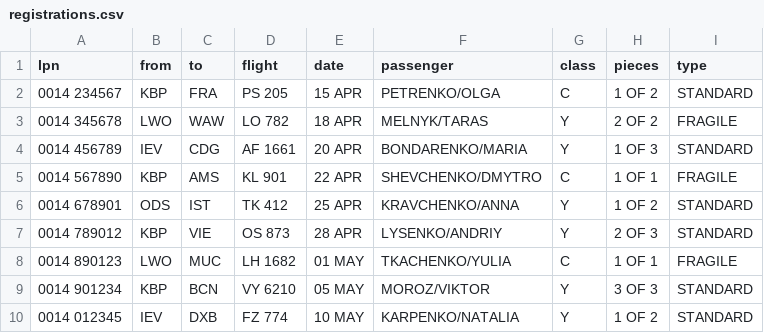
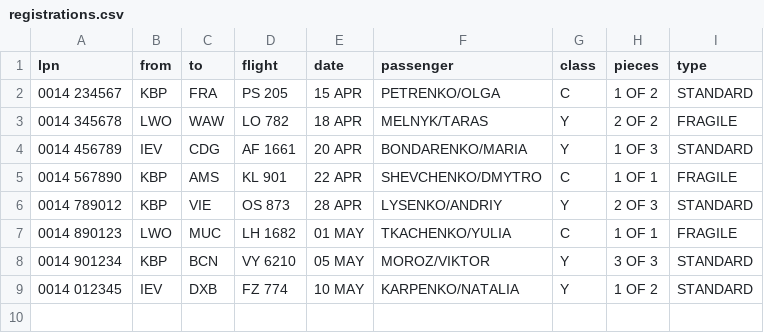
Before and after one commit to PashaKut/diploma-backup-baggage-identification-system, a CSV file: data/registrations.csv, drawn as a sheet.

```diff
--- a/data/registrations.csv
+++ b/data/registrations.csv
@@ -5,3 +5,2 @@ lpn,from,to,flight,date,passenger,class,pieces,type
 0014 567890,KBP,AMS,KL 901,22 APR,SHEVCHENKO/DMYTRO,C,1 OF 1,FRAGILE
-0014 678901,ODS,IST,TK 412,25 APR,KRAVCHENKO/ANNA,Y,1 OF 2,STANDARD
 0014 789012,KBP,VIE,OS 873,28 APR,LYSENKO/ANDRIY,Y,2 OF 3,STANDARD
```
Also changed, not shown: 41 other files.
